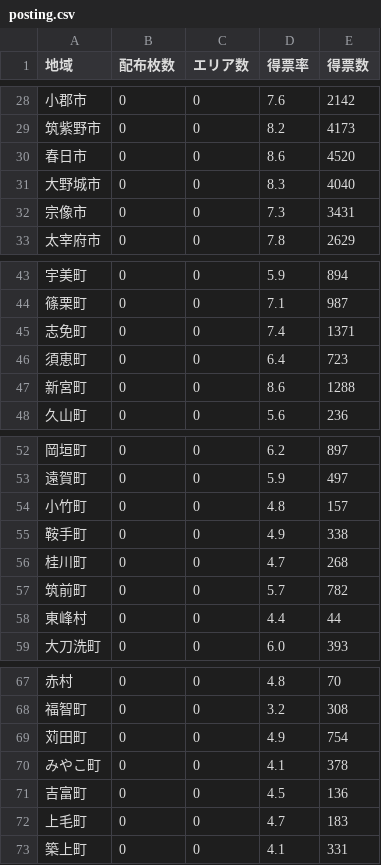
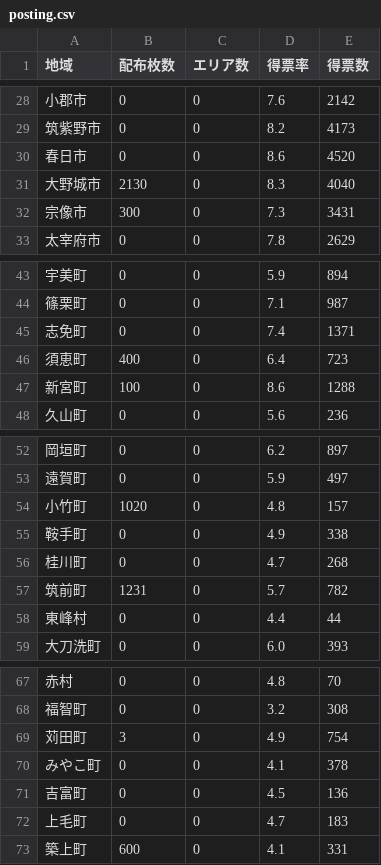
Before and after one commit to nefuro/fukuoka-strategy, a CSV file: data/posting.csv, drawn as a sheet; only a part is shown, gaps mark what is left out; the diff covers the shown part only.

```diff
--- a/data/posting.csv
+++ b/data/posting.csv
@@ -30,4 +30,4 @@
 春日市,0,0,8.6,4520
-大野城市,0,0,8.3,4040
-宗像市,0,0,7.3,3431
+大野城市,2130,0,8.3,4040
+宗像市,300,0,7.3,3431
 太宰府市,0,0,7.8,2629
@@ -45,4 +45,4 @@
 志免町,0,0,7.4,1371
-須恵町,0,0,6.4,723
-新宮町,0,0,8.6,1288
+須恵町,400,0,6.4,723
+新宮町,100,0,8.6,1288
 久山町,0,0,5.6,236
@@ -53,6 +53,6 @@
 遠賀町,0,0,5.9,497
-小竹町,0,0,4.8,157
+小竹町,1020,0,4.8,157
 鞍手町,0,0,4.9,338
 桂川町,0,0,4.7,268
-筑前町,0,0,5.7,782
+筑前町,1231,0,5.7,782
 東峰村,0,0,4.4,44
@@ -68,3 +68,3 @@
 福智町,0,0,3.2,308
-苅田町,0,0,4.9,754
+苅田町,3,0,4.9,754
 みやこ町,0,0,4.1,378
@@ -72,2 +72,2 @@
 上毛町,0,0,4.7,183
-築上町,0,0,4.1,331
+築上町,600,0,4.1,331
```
Also changed, not shown: 15 edited cells elsewhere in this file, 2 other files.
